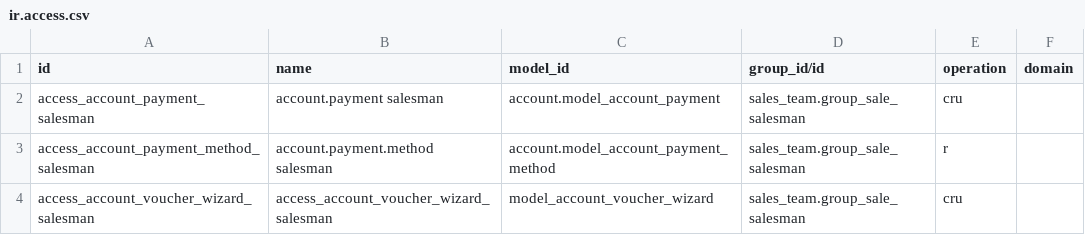
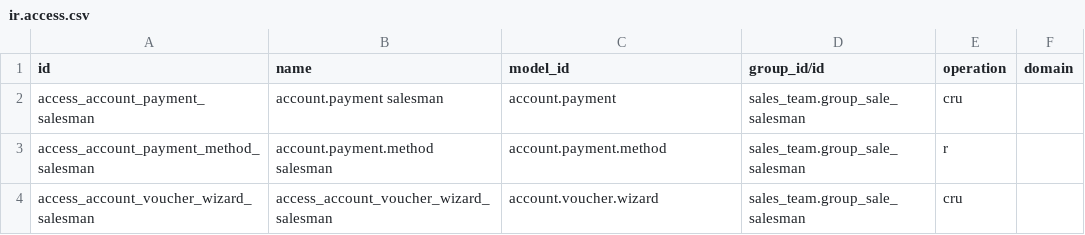
Before and after one commit to ursais/sale-workflow, a CSV file: sale_advance_payment/security/ir.access.csv, drawn as a sheet.

Commit message:
Use technical model names in ir.access.csv.
Odoo 20 ir.access.model_id is sale.order, not model_sale_order.

```diff
--- a/sale_advance_payment/security/ir.access.csv
+++ b/sale_advance_payment/security/ir.access.csv
@@ -1,4 +1,4 @@
 id,name,model_id,group_id/id,operation,domain
-access_account_payment_salesman,account.payment salesman,account.model_account_payment,sales_team.group_sale_salesman,cru,
-access_account_payment_method_salesman,account.payment.method salesman,account.model_account_payment_method,sales_team.group_sale_salesman,r,
-access_account_voucher_wizard_salesman,access_account_voucher_wizard_salesman,model_account_voucher_wizard,sales_team.group_sale_salesman,cru,
+access_account_payment_salesman,account.payment salesman,account.payment,sales_team.group_sale_salesman,cru,
+access_account_payment_method_salesman,account.payment.method salesman,account.payment.method,sales_team.group_sale_salesman,r,
+access_account_voucher_wizard_salesman,access_account_voucher_wizard_salesman,account.voucher.wizard,sales_team.group_sale_salesman,cru,
```
Also changed, not shown: portal_sale_personal_data_only/security/ir.access.csv, sale_invoice_frequency/security/ir.access.csv, 15 other files.
